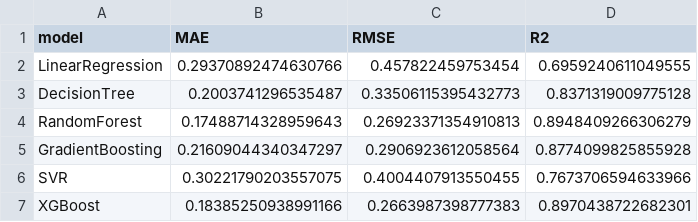
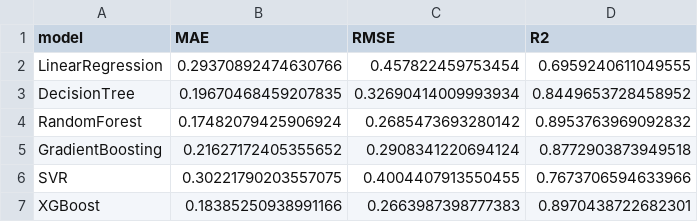
Before and after one commit to lutfiApriamto/chatbot_predict_house_price_JABODETABEK, a CSV file: output/model_comparison_result.csv, drawn as a sheet.

```diff
--- a/output/model_comparison_result.csv
+++ b/output/model_comparison_result.csv
@@ -2,5 +2,5 @@ model,MAE,RMSE,R2
 LinearRegression,0.29370892474630766,0.457822459753454,0.6959240611049555
-DecisionTree,0.2003741296535487,0.33506115395432773,0.8371319009775128
-RandomForest,0.17488714328959643,0.26923371354910813,0.8948409266306279
-GradientBoosting,0.21609044340347297,0.2906923612058564,0.8774099825855928
+DecisionTree,0.19670468459207835,0.32690414009993934,0.8449653728458952
+RandomForest,0.17482079425906924,0.2685473693280142,0.8953763969092832
+GradientBoosting,0.21627172405355652,0.2908341220694124,0.8772903873949518
 SVR,0.30221790203557075,0.4004407913550455,0.7673706594633966
```
Also changed, not shown: 34 other files.
